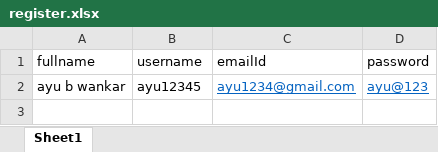
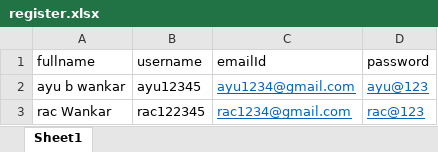
Before and after one commit to rachana123hub/Testing, an Excel workbook: SeleniumWebDriverPilot/excel/register.xlsx, sheet Sheet1, drawn as a sheet; values as stored, in another font and other column widths than the file's, no borders; the diff names each change by its address in the sheet, - before the commit and + after, or states it on an @@ line.

```diff
--- a/SeleniumWebDriverPilot/excel/register.xlsx (sheet Sheet1)
+++ b/SeleniumWebDriverPilot/excel/register.xlsx (sheet Sheet1)
+row 3: rac Wankar | rac122345 | rac1234@gmail.com | rac@123
```
Also changed, not shown: 22 other files.
